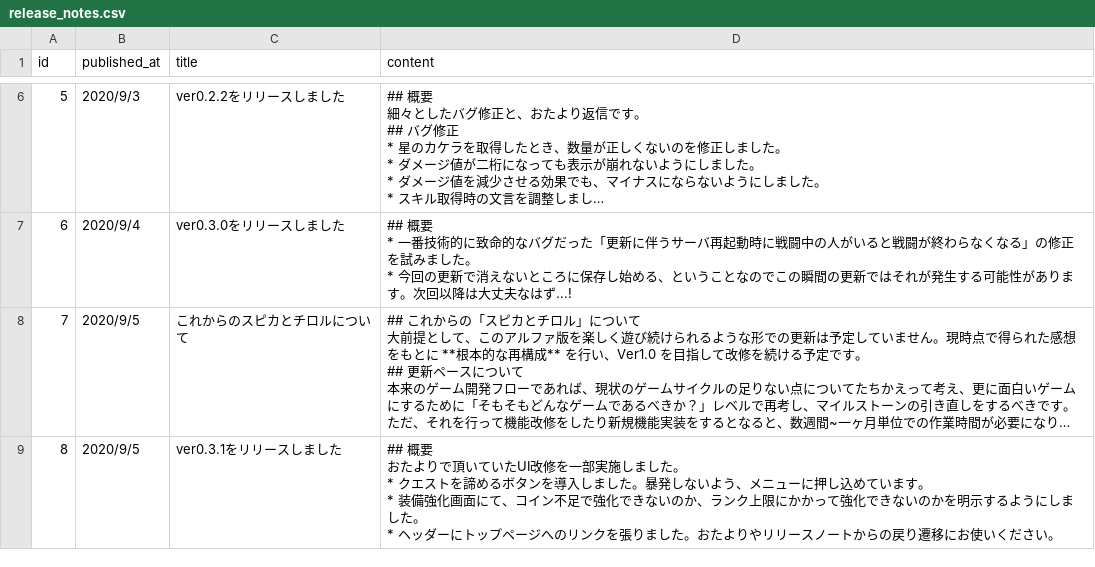
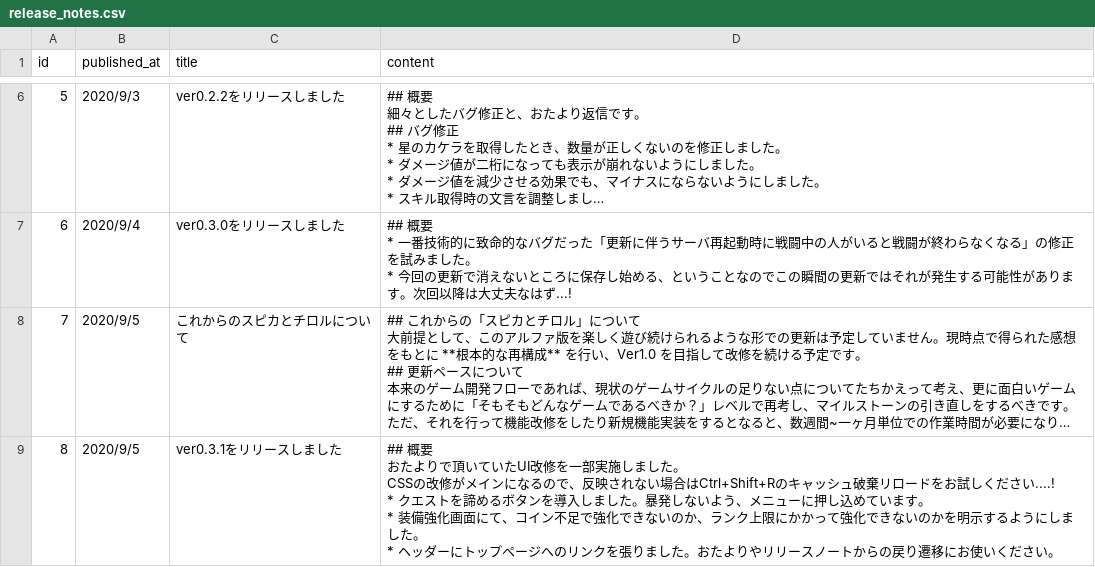
Before and after one commit to jyllsarta/stray-masterdata, a CSV file: seeds/release_notes.csv, drawn as a sheet; only a part is shown, gaps mark what is left out; long unchanged cells end in …; ↵ is a line break in a cell; the diff covers the shown part only; the diff names each change by its address in the sheet, - before the commit and + after, or states it on an @@ line.

Commit message:
update by Masterdata Task 2020-09-06 12:05:45 +0900

```diff
--- a/seeds/release_notes.csv
+++ b/seeds/release_notes.csv
-D9 (content): …した。 ↵ * クエス…
+D9 (content): …した。 ↵ CSSの改修がメインになるので、反映されない場合はCtrl+Shift+Rのキャッシュ破棄リロードをお試しください....! ↵ * クエス…
```
Also changed, not shown: 1 added row elsewhere in this file.
